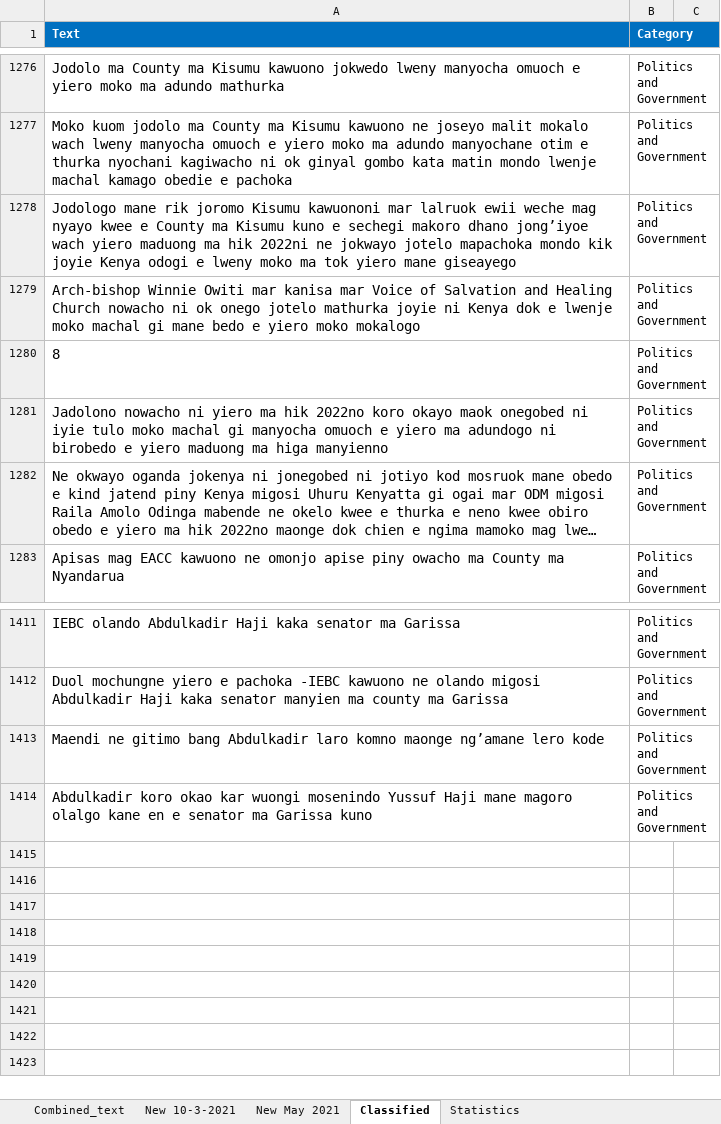
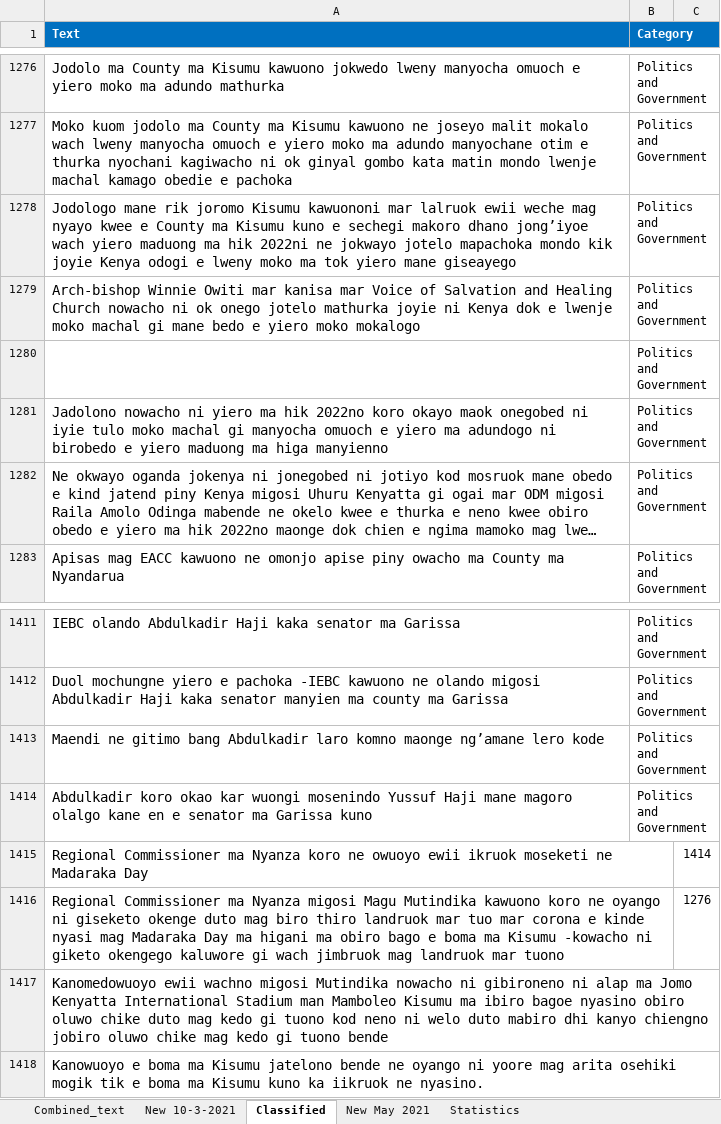
Before and after one commit to Pogayo/Luo-News-Dataset, an Excel workbook: LUO.xlsx, sheet Classified, drawn as a sheet; only a part is shown, gaps mark what is left out; long unchanged cells end in …; values as stored, in another font and other column widths than the file's, no borders; the diff names each change by its address in the sheet, - before the commit and + after, or states it on an @@ line.

```diff
--- a/LUO.xlsx (sheet Classified)
+++ b/LUO.xlsx (sheet Classified)
@@ sheet tab order changed: Combined_text | New 10-3-2021 | Classified | New May 2021 | Statistics @@
-A1280 (Text): 8
+A1280 (Text): (empty)
+row 1415: Regional Commissioner ma Nyanza koro ne owuoyo ewii ikruok moseketi ne Madaraka Day |  | 1414
+row 1416: Regional Commissioner ma Nyanza migosi Magu Mutindika kawuono koro ne oyango ni giseketo okenge duto mag biro thiro landruok mar tuo mar corona e kinde nyasi mag Madaraka Day ma higani ma obiro bago e boma ma Kisumu -kowacho ni giketo okengego kaluwore gi wach jimbruok mag landruok mar tuono |  | 1276
+row 1417: Kanomedowuoyo ewii wachno migosi Mutindika nowacho ni gibironeno ni alap ma Jomo Kenyatta International Stadium man Mamboleo Kisumu ma ibiro bagoe nyasino obiro oluwo chike duto mag kedo gi tuono kod neno ni welo duto mabiro dhi kanyo chiengno jobiro oluwo chike mag kedo gi tuono bende
+row 1418: Kanowuoyo e boma ma Kisumu jatelono bende ne oyango ni yoore mag arita osehiki mogik tik e boma ma Kisumu kuno ka iikruok ne nyasino.
```
Also changed, not shown: sheet New May 2021, To be translated.xlsx.
